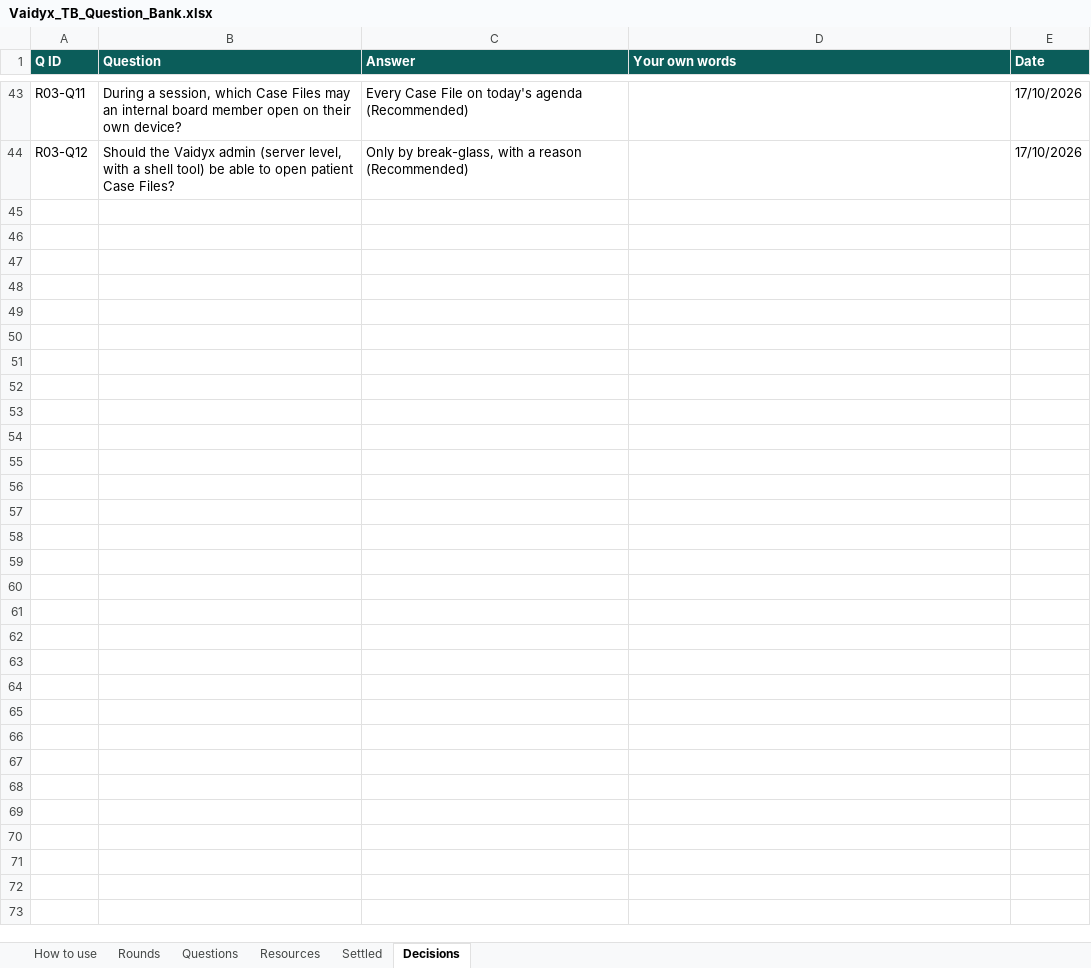
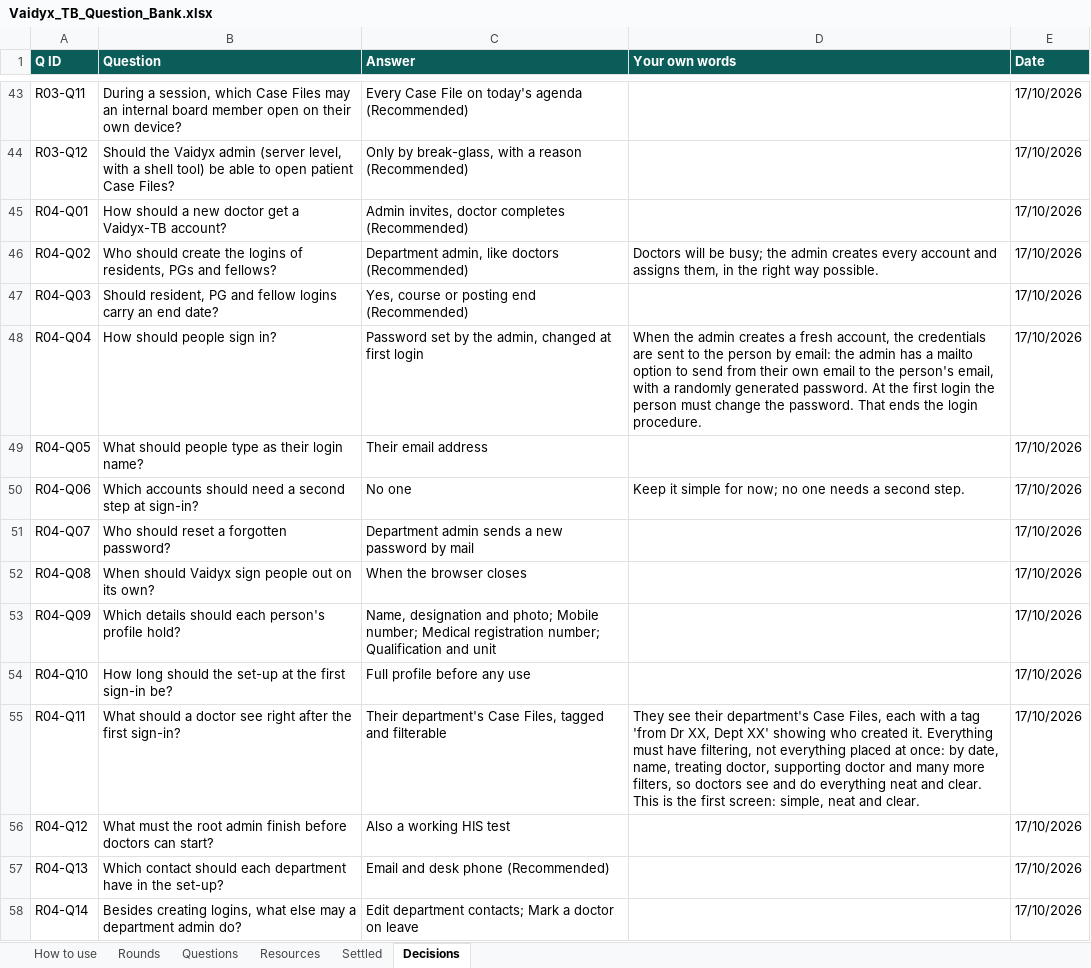
Before and after one commit to Nikhil-Rao20/Vaidyx, an Excel workbook: docs/ui/questions/Vaidyx_TB_Question_Bank.xlsx, sheet Decisions, drawn as a sheet; only a part is shown, gaps mark what is left out; values as stored, in another font and other column widths than the file's, no borders; the diff names each change by its address in the sheet, - before the commit and + after, or states it on an @@ line.

Commit message:
UI-Q04: Round 4 answers (logins and hospital set-up)
Department admin creates every account (residents included) with a random
password and sends it by mailto from their own email; the person changes it
at first login and fills the full profile (name, designation, photo, mobile,
registration number, qualification and unit) before any use; login name is
the email; no second step for now; resets by the department admin the same
way; sign-out when the browser closes; trainee logins end with the course or
posting; first screen: the department's Case Files tagged with the creating
doctor and department, with rich filters; root admin set-up needs a working
HIS test; departments have email and desk phone; department admins edit
contacts and mark doctors on leave. Settled: the demo HIS and PACS must be
built.

```diff
--- a/docs/ui/questions/Vaidyx_TB_Question_Bank.xlsx (sheet Decisions)
+++ b/docs/ui/questions/Vaidyx_TB_Question_Bank.xlsx (sheet Decisions)
+row 45: R04-Q01 | How should a new doctor get a Vaidyx-TB account? | Admin invites, doctor completes (Recommended) |  | 17/10/2026
+row 46: R04-Q02 | Who should create the logins of residents, PGs and fellows? | Department admin, like doctors (Recommended) | Doctors will be busy; the admin creates every account and assigns them, in the right way possible. | 17/10/2026
+row 47: R04-Q03 | Should resident, PG and fellow logins carry an end date? | Yes, course or posting end (Recommended) |  | 17/10/2026
+row 48: R04-Q04 | How should people sign in? | Password set by the admin, changed at first login | When the admin creates a fresh account, the credentials are sent to the person by email: the admin has a mailto option to send from their own email to the person's email, with a randomly generated password. At the first login the person must change the password. That ends the login procedure. | 17/10/2026
+row 49: R04-Q05 | What should people type as their login name? | Their email address |  | 17/10/2026
+row 50: R04-Q06 | Which accounts should need a second step at sign-in? | No one | Keep it simple for now; no one needs a second step. | 17/10/2026
+row 51: R04-Q07 | Who should reset a forgotten password? | Department admin sends a new password by mail |  | 17/10/2026
+row 52: R04-Q08 | When should Vaidyx sign people out on its own? | When the browser closes |  | 17/10/2026
+row 53: R04-Q09 | Which details should each person's profile hold? | Name, designation and photo; Mobile number; Medical registration number; Qualification and unit |  | 17/10/2026
+row 54: R04-Q10 | How long should the set-up at the first sign-in be? | Full profile before any use |  | 17/10/2026
+row 55: R04-Q11 | What should a doctor see right after the first sign-in? | Their department's Case Files, tagged and filterable | They see their department's Case Files, each with a tag 'from Dr XX, Dept XX' showing who created it. Everything must have filtering, not everything placed at once: by date, name, treating doctor, supporting doctor and many more filters, so doctors see and do everything neat and clear. This is the first screen: simple, neat and clear. | 17/10/2026
+row 56: R04-Q12 | What must the root admin finish before doctors can start? | Also a working HIS test |  | 17/10/2026
+row 57: R04-Q13 | Which contact should each department have in the set-up? | Email and desk phone (Recommended) |  | 17/10/2026
+row 58: R04-Q14 | Besides creating logins, what else may a department admin do? | Edit department contacts; Mark a doctor on leave |  | 17/10/2026
```
Also changed, not shown: sheet Questions, sheet Rounds, 2 other files.
